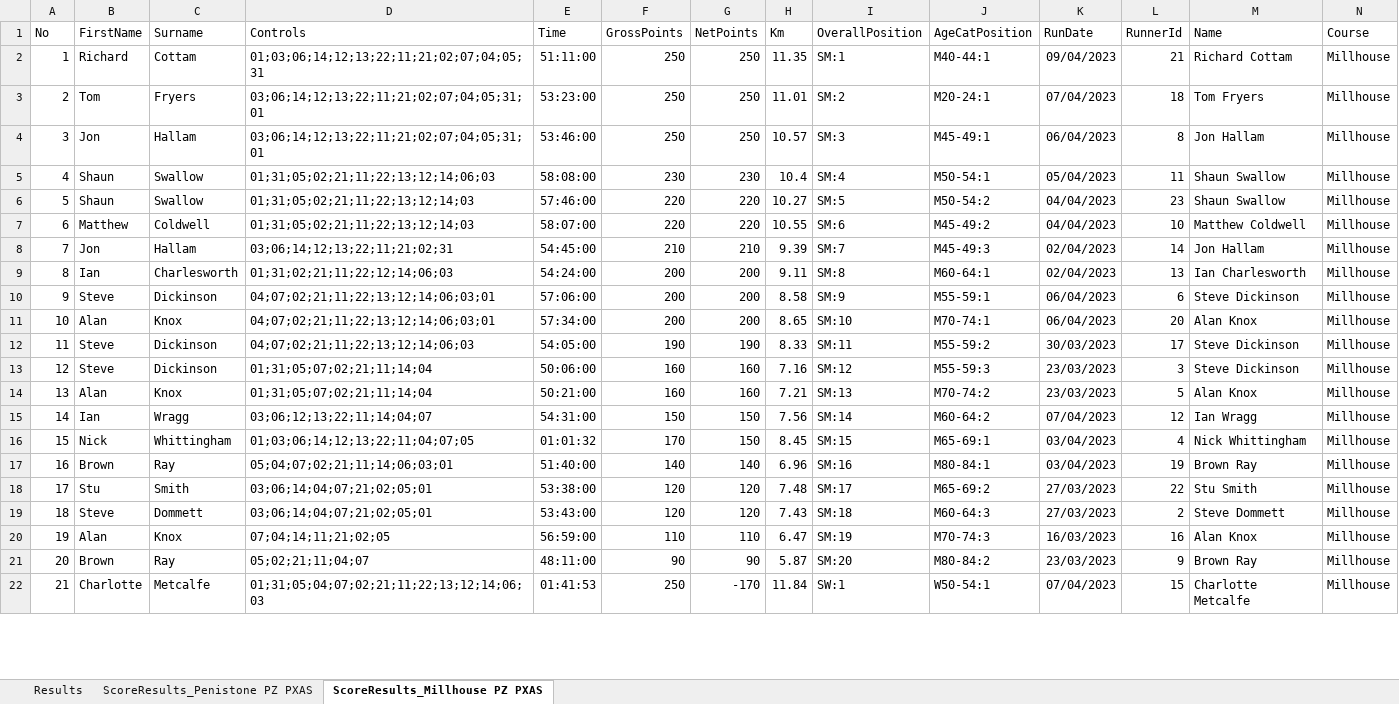
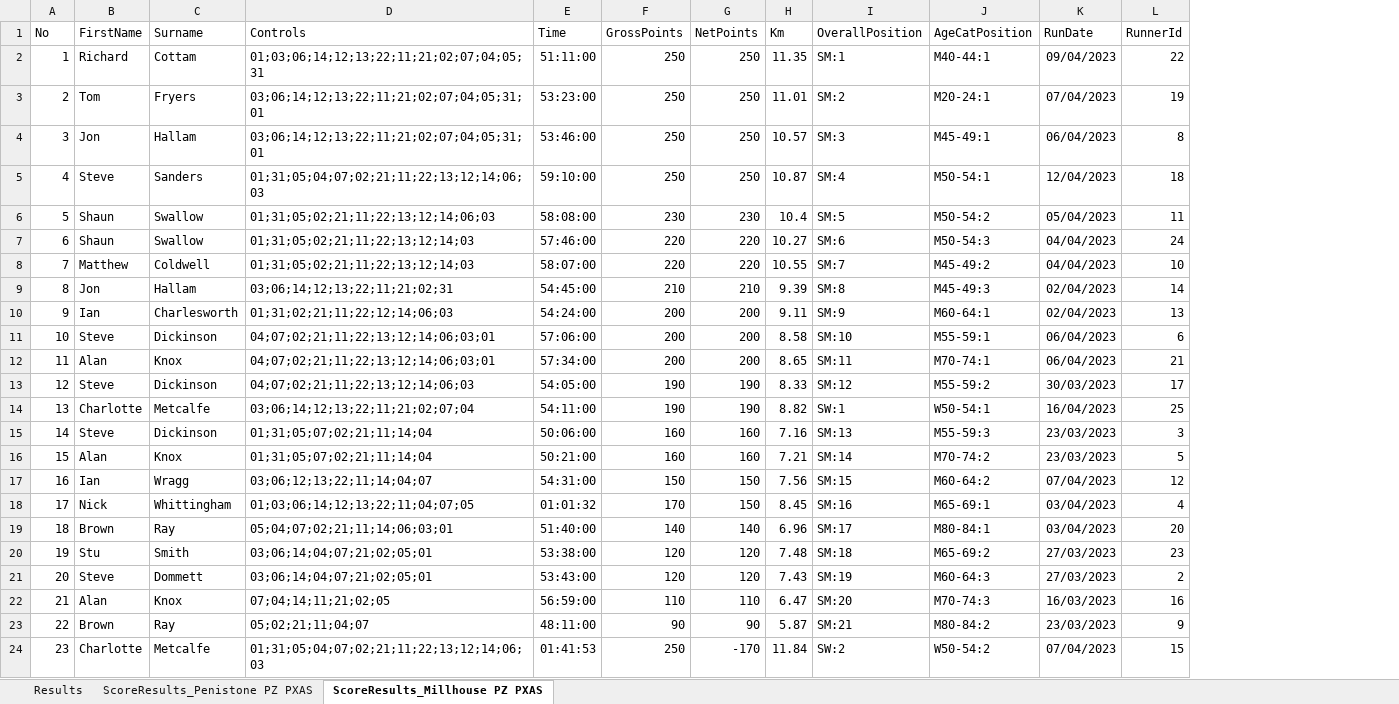
Before and after one commit to chrismhodgson/nextjs-pfrac, an Excel workbook: public/static/results/orienteering/latest-results.xlsx, sheet ScoreResults_Millhouse PZ PXAS, drawn as a sheet; only a part is shown; values as stored, in another font and other column widths than the file's, no borders; charts and pictures not drawn; removed rows and columns are numbered as before the commit, all else as after; the diff covers the shown part only; the diff names each change by its address in the sheet, - before the commit and + after, or states it on an @@ line.

Commit message:
update orienteering results

```diff
--- a/public/static/results/orienteering/latest-results.xlsx (sheet ScoreResults_Millhouse PZ PXAS)
+++ b/public/static/results/orienteering/latest-results.xlsx (sheet ScoreResults_Millhouse PZ PXAS)
-column M (Name), rows 2-22: Richard Cottam | Tom Fryers | Jon Hallam | Shaun Swallow | Shaun Swallow | Matthew Coldwell | Jon Hallam | Ian Charlesworth | Steve Dickinson | Alan Knox | Steve Dickinson | Steve Dickinson | Alan Knox | Ian Wragg | Nick Whittingham | Brown Ray | Stu Smith | Steve Dommett | Alan Knox | Brown Ray | Charlotte Metcalfe
-column N (Course), rows 2-22: all Millhouse
-L2 (RunnerId): 21
+L2 (RunnerId): 22
-L3 (RunnerId): 18
+L3 (RunnerId): 19
+row 5: 4 | Steve | Sanders | 01;31;05;04;07;02;21;11;22;13;12;14;06;03 | 59:10:00 | 250 | 250 | 10.87 | SM:4 | M50-54:1 | 12/04/2023 | 18
@@ column A (No) renumbered from row 6 down @@
-I6 (OverallPosition): SM:4
+I6 (OverallPosition): SM:5
-J6 (AgeCatPosition): M50-54:1
+J6 (AgeCatPosition): M50-54:2
-I7 (OverallPosition): SM:5
+I7 (OverallPosition): SM:6
-J7 (AgeCatPosition): M50-54:2
+J7 (AgeCatPosition): M50-54:3
-L7 (RunnerId): 23
+L7 (RunnerId): 24
-I8 (OverallPosition): SM:6
+I8 (OverallPosition): SM:7
-I9 (OverallPosition): SM:7
+I9 (OverallPosition): SM:8
-I10 (OverallPosition): SM:8
+I10 (OverallPosition): SM:9
-I11 (OverallPosition): SM:9
+I11 (OverallPosition): SM:10
-I12 (OverallPosition): SM:10
+I12 (OverallPosition): SM:11
-L12 (RunnerId): 20
+L12 (RunnerId): 21
-I13 (OverallPosition): SM:11
+I13 (OverallPosition): SM:12
+row 14: 13 | Charlotte | Metcalfe | 03;06;14;12;13;22;11;21;02;07;04 | 54:11:00 | 190 | 190 | 8.82 | SW:1 | W50-54:1 | 16/04/2023 | 25
-I15 (OverallPosition): SM:12
+I15 (OverallPosition): SM:13
-I16 (OverallPosition): SM:13
+I16 (OverallPosition): SM:14
-I17 (OverallPosition): SM:14
+I17 (OverallPosition): SM:15
-I18 (OverallPosition): SM:15
+I18 (OverallPosition): SM:16
-I19 (OverallPosition): SM:16
+I19 (OverallPosition): SM:17
-L19 (RunnerId): 19
+L19 (RunnerId): 20
-I20 (OverallPosition): SM:17
+I20 (OverallPosition): SM:18
-L20 (RunnerId): 22
+L20 (RunnerId): 23
-I21 (OverallPosition): SM:18
+I21 (OverallPosition): SM:19
-I22 (OverallPosition): SM:19
+I22 (OverallPosition): SM:20
-I23 (OverallPosition): SM:20
+I23 (OverallPosition): SM:21
-I24 (OverallPosition): SW:1
+I24 (OverallPosition): SW:2
-J24 (AgeCatPosition): W50-54:1
+J24 (AgeCatPosition): W50-54:2
```
Also changed, not shown: 2 edited cells elsewhere in this sheet, sheet ScoreResults_Penistone PZ PXAS, sheet Results, hidden cells, charts or pictures.
